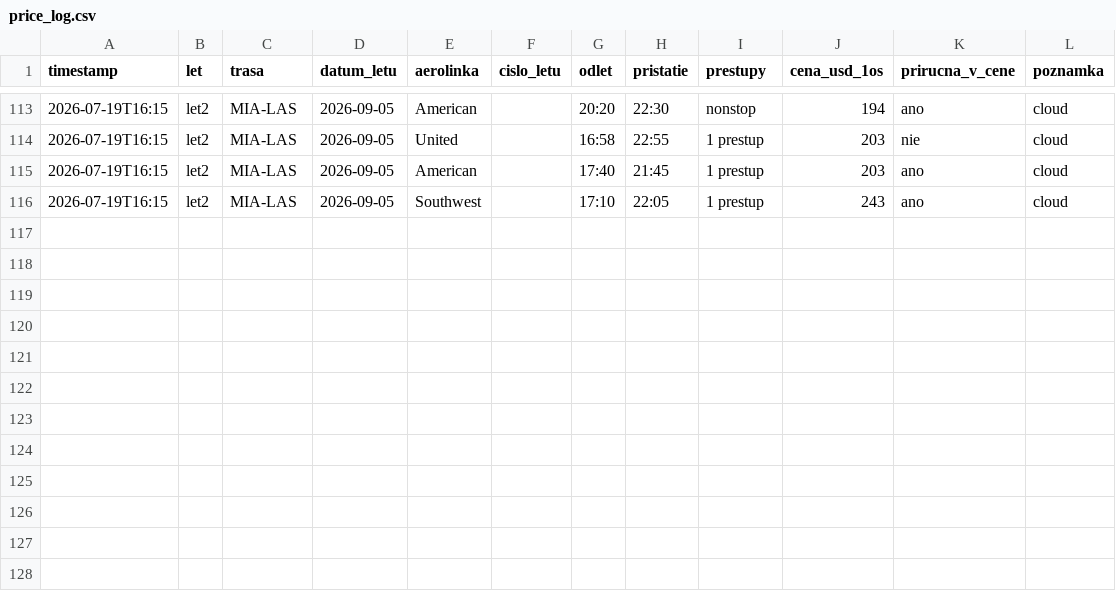
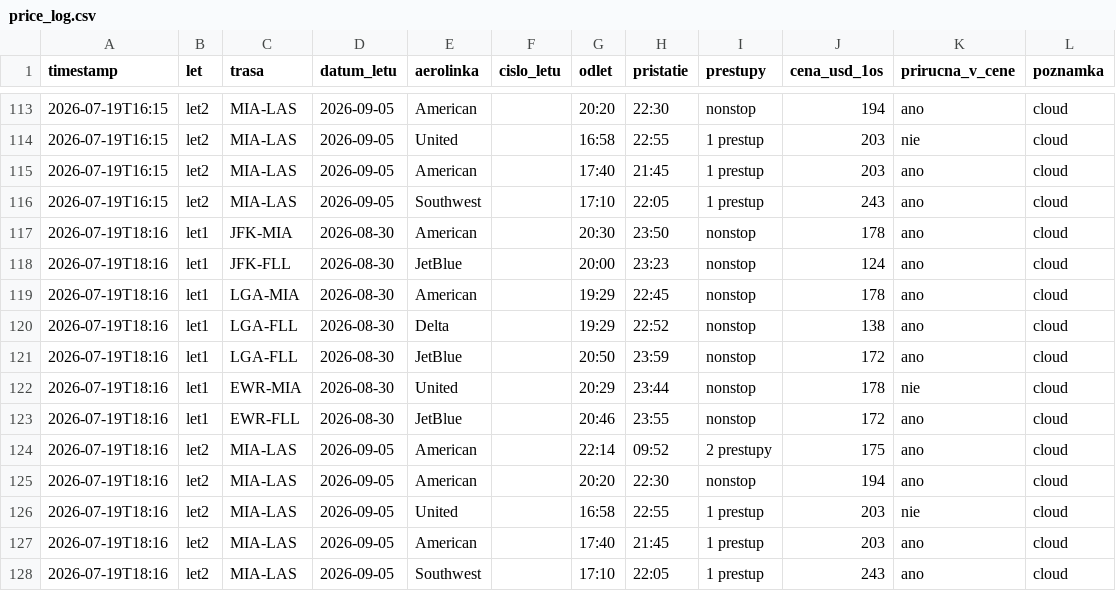
Before and after one commit to McJac0b/letenky-agent, a CSV file: price_log.csv, drawn as a sheet; only a part is shown, gaps mark what is left out; the diff names each change by its address in the sheet, - before the commit and + after, or states it on an @@ line.

```diff
--- a/price_log.csv
+++ b/price_log.csv
+row 117: 2026-07-19T18:16 | let1 | JFK-MIA | 2026-08-30 | American |  | 20:30 | 23:50 | nonstop | 178 | ano | cloud
+row 118: 2026-07-19T18:16 | let1 | JFK-FLL | 2026-08-30 | JetBlue |  | 20:00 | 23:23 | nonstop | 124 | ano | cloud
+row 119: 2026-07-19T18:16 | let1 | LGA-MIA | 2026-08-30 | American |  | 19:29 | 22:45 | nonstop | 178 | ano | cloud
+row 120: 2026-07-19T18:16 | let1 | LGA-FLL | 2026-08-30 | Delta |  | 19:29 | 22:52 | nonstop | 138 | ano | cloud
+row 121: 2026-07-19T18:16 | let1 | LGA-FLL | 2026-08-30 | JetBlue |  | 20:50 | 23:59 | nonstop | 172 | ano | cloud
+row 122: 2026-07-19T18:16 | let1 | EWR-MIA | 2026-08-30 | United |  | 20:29 | 23:44 | nonstop | 178 | nie | cloud
+row 123: 2026-07-19T18:16 | let1 | EWR-FLL | 2026-08-30 | JetBlue |  | 20:46 | 23:55 | nonstop | 172 | ano | cloud
+row 124: 2026-07-19T18:16 | let2 | MIA-LAS | 2026-09-05 | American |  | 22:14 | 09:52 | 2 prestupy | 175 | ano | cloud
+row 125: 2026-07-19T18:16 | let2 | MIA-LAS | 2026-09-05 | American |  | 20:20 | 22:30 | nonstop | 194 | ano | cloud
+row 126: 2026-07-19T18:16 | let2 | MIA-LAS | 2026-09-05 | United |  | 16:58 | 22:55 | 1 prestup | 203 | nie | cloud
+row 127: 2026-07-19T18:16 | let2 | MIA-LAS | 2026-09-05 | American |  | 17:40 | 21:45 | 1 prestup | 203 | ano | cloud
+row 128: 2026-07-19T18:16 | let2 | MIA-LAS | 2026-09-05 | Southwest |  | 17:10 | 22:05 | 1 prestup | 243 | ano | cloud
```
